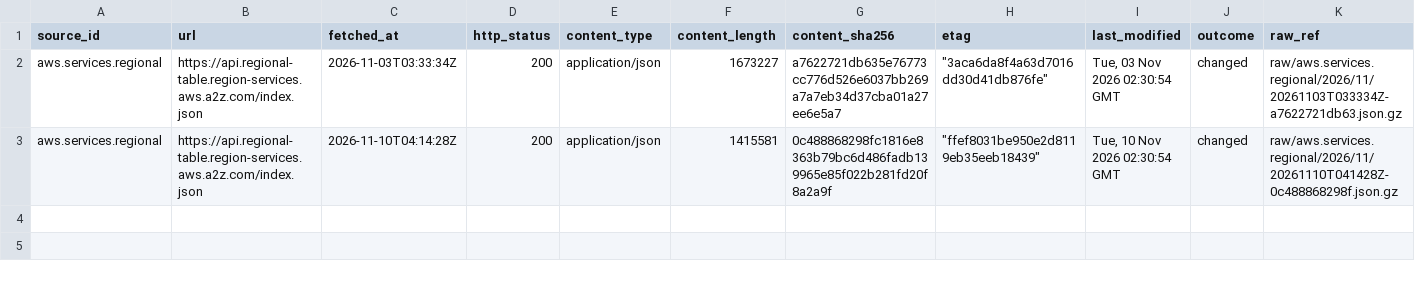
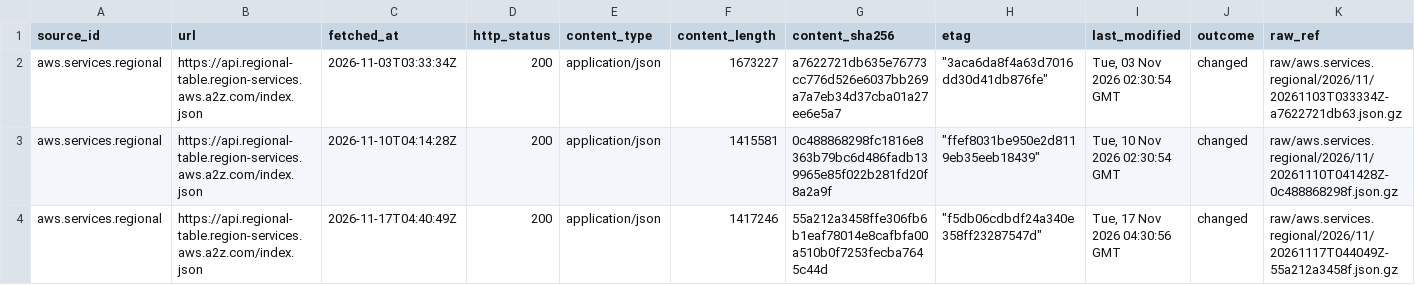
Before and after one commit to q3dresearch/wss-cloud-footprint, a CSV file: manifest/aws.services.regional/2026-11.csv, drawn as a sheet; only a part is shown; rows hold the shown columns only; the diff names each change by its address in the sheet, - before the commit and + after, or states it on an @@ line.

```diff
--- a/manifest/aws.services.regional/2026-11.csv
+++ b/manifest/aws.services.regional/2026-11.csv
+row 4: aws.services.regional | https://api.regional-table.region-services.aws.a2z.com/index.json | 2026-11-17T04:40:49Z | 200 | application/json | 1417246 | 55a212a3458ffe306fb6b1eaf78014e8cafbfa00a510b0f7253fecba7645c44d | "f5db06cdbdf24a340e358ff23287547d" | Tue, 17 Nov 2026 04:30:56 GMT | changed | raw/aws.services.regional/2026/11/20261117T044049Z-55a212a3458f.json.gz
```
Also changed, not shown: manifest/aws.infra.ip-ranges/2026-11.csv, manifest/azure.servicetags.public/2026-11.csv, 10 other files.
